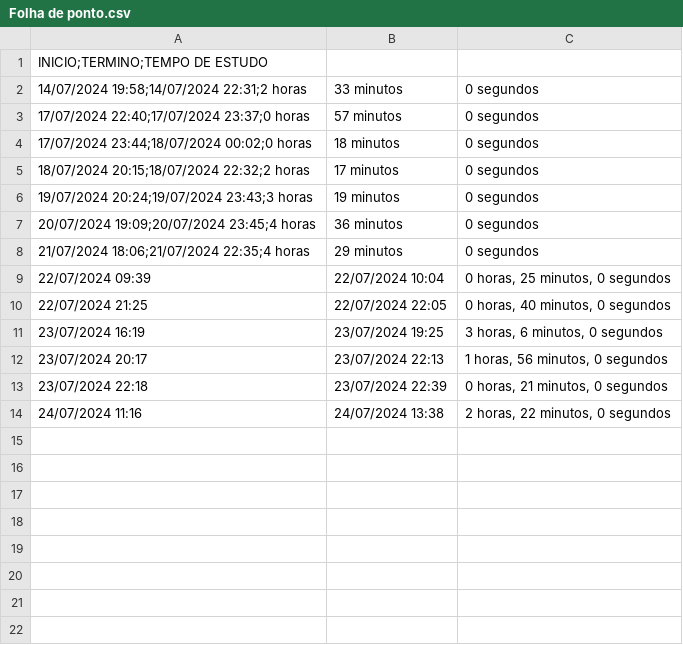
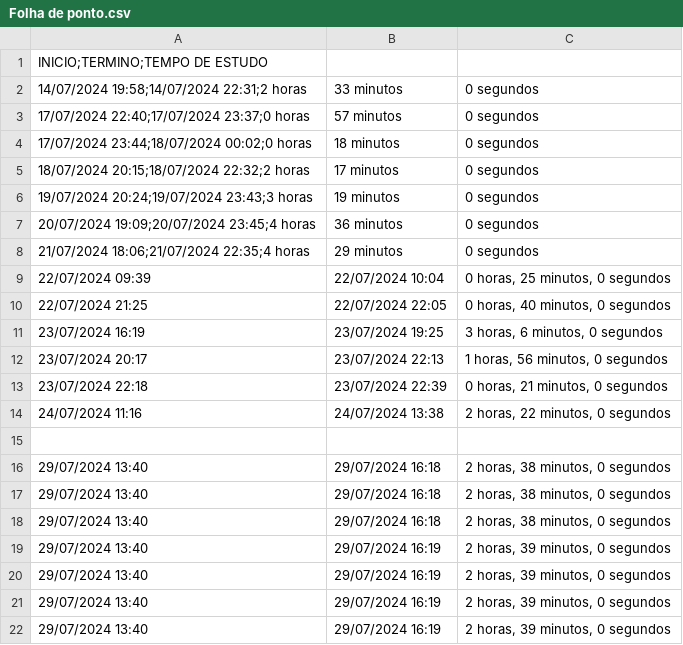
Before and after one commit to danicretense/meusprojetosPY, a CSV file: Manipulando arquivos/Folha de ponto.csv, drawn as a sheet; the diff names each change by its address in the sheet, - before the commit and + after, or states it on an @@ line.

```diff
--- a/Manipulando arquivos/Folha de ponto.csv
+++ b/Manipulando arquivos/Folha de ponto.csv
+row 15: (empty)
+row 16: 29/07/2024 13:40 | 29/07/2024 16:18 | 2 horas, 38 minutos, 0 segundos
+row 17: 29/07/2024 13:40 | 29/07/2024 16:18 | 2 horas, 38 minutos, 0 segundos
+row 18: 29/07/2024 13:40 | 29/07/2024 16:18 | 2 horas, 38 minutos, 0 segundos
+row 19: 29/07/2024 13:40 | 29/07/2024 16:19 | 2 horas, 39 minutos, 0 segundos
+row 20: 29/07/2024 13:40 | 29/07/2024 16:19 | 2 horas, 39 minutos, 0 segundos
+row 21: 29/07/2024 13:40 | 29/07/2024 16:19 | 2 horas, 39 minutos, 0 segundos
+row 22: 29/07/2024 13:40 | 29/07/2024 16:19 | 2 horas, 39 minutos, 0 segundos
```
Also changed, not shown: 4 other files.
